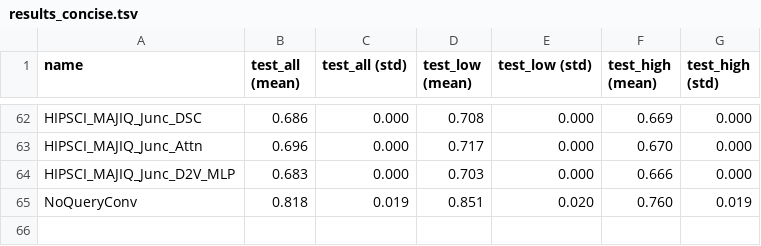
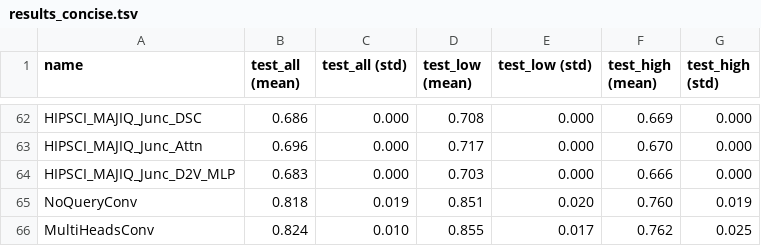
Before and after one commit to arnegebert/splicing, a TSV file: saved/final/results_concise.tsv, drawn as a sheet; only a part is shown, gaps mark what is left out; the diff names each change by its address in the sheet, - before the commit and + after, or states it on an @@ line.

```diff
--- a/saved/final/results_concise.tsv
+++ b/saved/final/results_concise.tsv
+row 66: MultiHeadsConv | 0.824 | 0.010 | 0.855 | 0.017 | 0.762 | 0.025
```
Also changed, not shown: saved/final/results_all.tsv, 10 other files.
